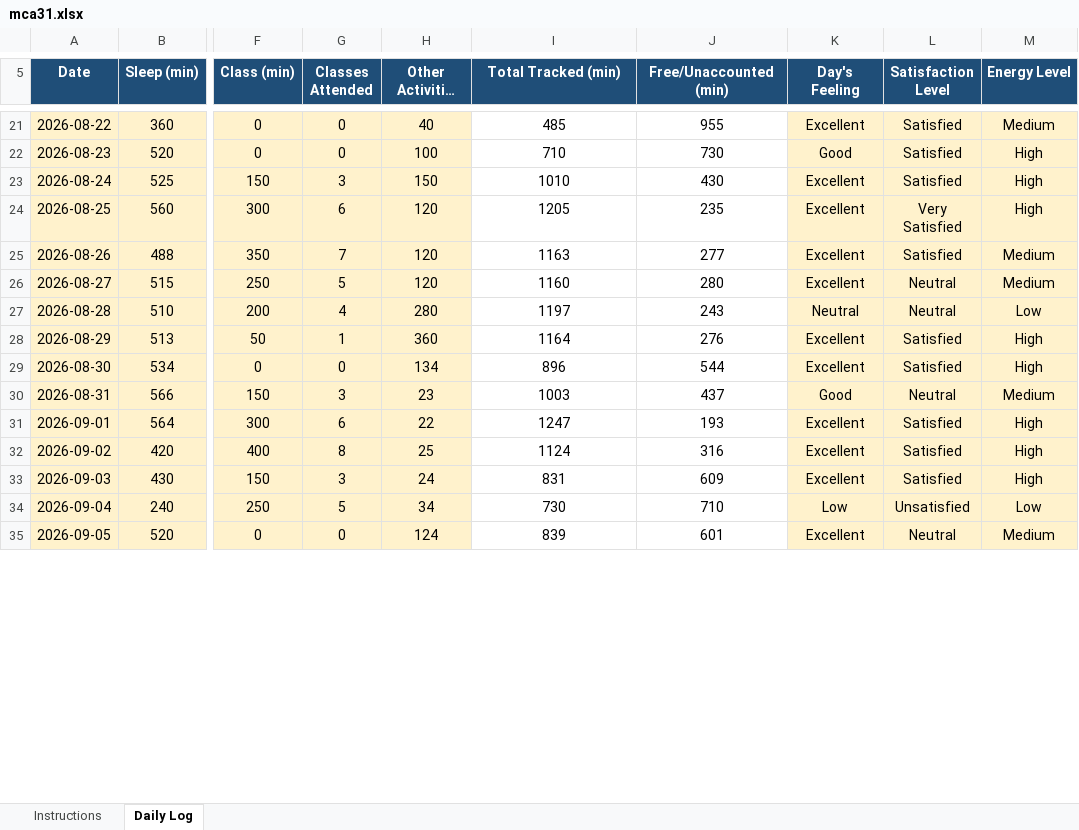
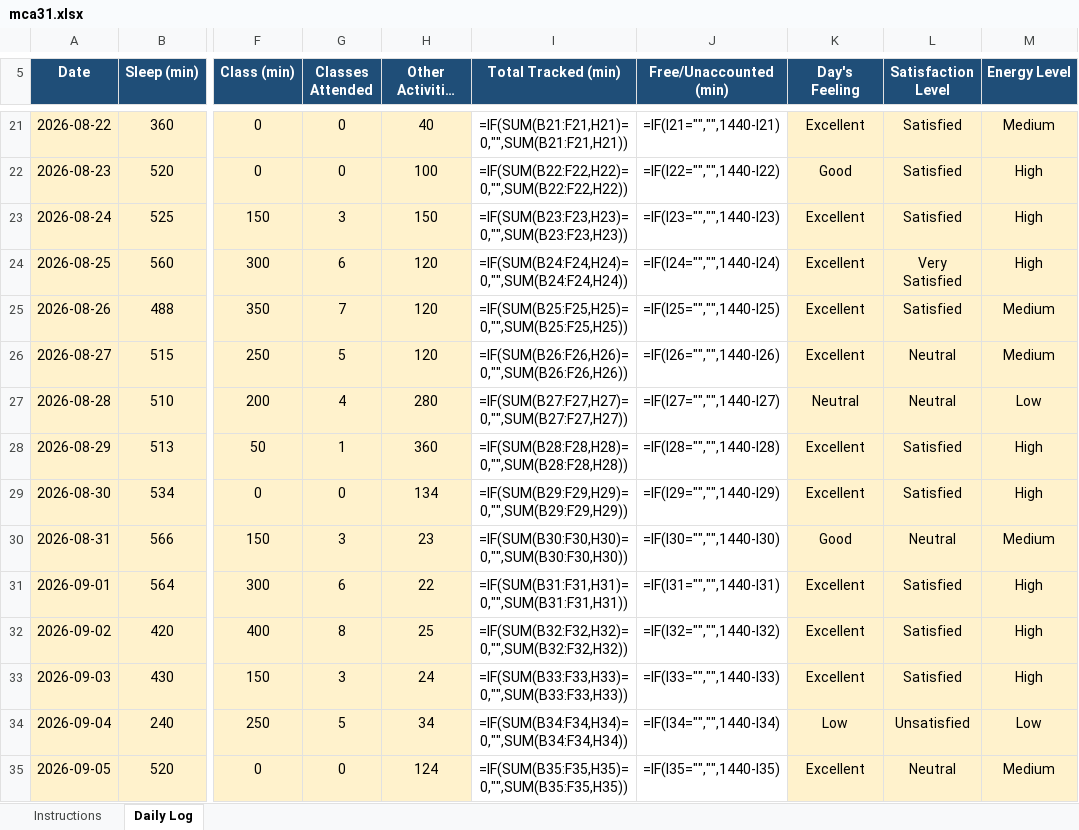
Before and after one commit to ananye532/MCA-30, an Excel workbook: mca31.xlsx, sheet Daily Log, drawn as a sheet; only a part is shown, gaps mark what is left out; long unchanged cells end in …; values as stored, in another font and other column widths than the file's, no borders; formulas without a stored value are shown as written; conditional formats not drawn; the diff covers the shown part only; the diff names each change by its address in the sheet, - before the commit and + after, or states it on an @@ line.

Commit message:
Daily log: 2026-09-22

```diff
--- a/mca31.xlsx (sheet Daily Log)
+++ b/mca31.xlsx (sheet Daily Log)
-I21 (Total Tracked (min)): 485
+I21 (Total Tracked (min)): =IF(SUM(B21:F21,H21)=0,"",SUM(B21:F21,H21))
-J21 (Free/Unaccounted (min)): 955
+J21 (Free/Unaccounted (min)): =IF(I21="","",1440-I21)
-I22 (Total Tracked (min)): 710
+I22 (Total Tracked (min)): =IF(SUM(B22:F22,H22)=0,"",SUM(B22:F22,H22))
-J22 (Free/Unaccounted (min)): 730
+J22 (Free/Unaccounted (min)): =IF(I22="","",1440-I22)
-I23 (Total Tracked (min)): 1010
+I23 (Total Tracked (min)): =IF(SUM(B23:F23,H23)=0,"",SUM(B23:F23,H23))
-J23 (Free/Unaccounted (min)): 430
+J23 (Free/Unaccounted (min)): =IF(I23="","",1440-I23)
-I24 (Total Tracked (min)): 1205
+I24 (Total Tracked (min)): =IF(SUM(B24:F24,H24)=0,"",SUM(B24:F24,H24))
-J24 (Free/Unaccounted (min)): 235
+J24 (Free/Unaccounted (min)): =IF(I24="","",1440-I24)
-I25 (Total Tracked (min)): 1163
+I25 (Total Tracked (min)): =IF(SUM(B25:F25,H25)=0,"",SUM(B25:F25,H25))
-J25 (Free/Unaccounted (min)): 277
+J25 (Free/Unaccounted (min)): =IF(I25="","",1440-I25)
-I26 (Total Tracked (min)): 1160
+I26 (Total Tracked (min)): =IF(SUM(B26:F26,H26)=0,"",SUM(B26:F26,H26))
-J26 (Free/Unaccounted (min)): 280
+J26 (Free/Unaccounted (min)): =IF(I26="","",1440-I26)
-I27 (Total Tracked (min)): 1197
+I27 (Total Tracked (min)): =IF(SUM(B27:F27,H27)=0,"",SUM(B27:F27,H27))
-J27 (Free/Unaccounted (min)): 243
+J27 (Free/Unaccounted (min)): =IF(I27="","",1440-I27)
-I28 (Total Tracked (min)): 1164
+I28 (Total Tracked (min)): =IF(SUM(B28:F28,H28)=0,"",SUM(B28:F28,H28))
-J28 (Free/Unaccounted (min)): 276
+J28 (Free/Unaccounted (min)): =IF(I28="","",1440-I28)
-I29 (Total Tracked (min)): 896
+I29 (Total Tracked (min)): =IF(SUM(B29:F29,H29)=0,"",SUM(B29:F29,H29))
-J29 (Free/Unaccounted (min)): 544
+J29 (Free/Unaccounted (min)): =IF(I29="","",1440-I29)
-I30 (Total Tracked (min)): 1003
+I30 (Total Tracked (min)): =IF(SUM(B30:F30,H30)=0,"",SUM(B30:F30,H30))
-J30 (Free/Unaccounted (min)): 437
+J30 (Free/Unaccounted (min)): =IF(I30="","",1440-I30)
-I31 (Total Tracked (min)): 1247
+I31 (Total Tracked (min)): =IF(SUM(B31:F31,H31)=0,"",SUM(B31:F31,H31))
-J31 (Free/Unaccounted (min)): 193
+J31 (Free/Unaccounted (min)): =IF(I31="","",1440-I31)
-I32 (Total Tracked (min)): 1124
+I32 (Total Tracked (min)): =IF(SUM(B32:F32,H32)=0,"",SUM(B32:F32,H32))
-J32 (Free/Unaccounted (min)): 316
+J32 (Free/Unaccounted (min)): =IF(I32="","",1440-I32)
-I33 (Total Tracked (min)): 831
+I33 (Total Tracked (min)): =IF(SUM(B33:F33,H33)=0,"",SUM(B33:F33,H33))
-J33 (Free/Unaccounted (min)): 609
+J33 (Free/Unaccounted (min)): =IF(I33="","",1440-I33)
-I34 (Total Tracked (min)): 730
+I34 (Total Tracked (min)): =IF(SUM(B34:F34,H34)=0,"",SUM(B34:F34,H34))
-J34 (Free/Unaccounted (min)): 710
+J34 (Free/Unaccounted (min)): =IF(I34="","",1440-I34)
-I35 (Total Tracked (min)): 839
+I35 (Total Tracked (min)): =IF(SUM(B35:F35,H35)=0,"",SUM(B35:F35,H35))
-J35 (Free/Unaccounted (min)): 601
+J35 (Free/Unaccounted (min)): =IF(I35="","",1440-I35)
```
Also changed, not shown: other rows of this sheet, 1 other file.
